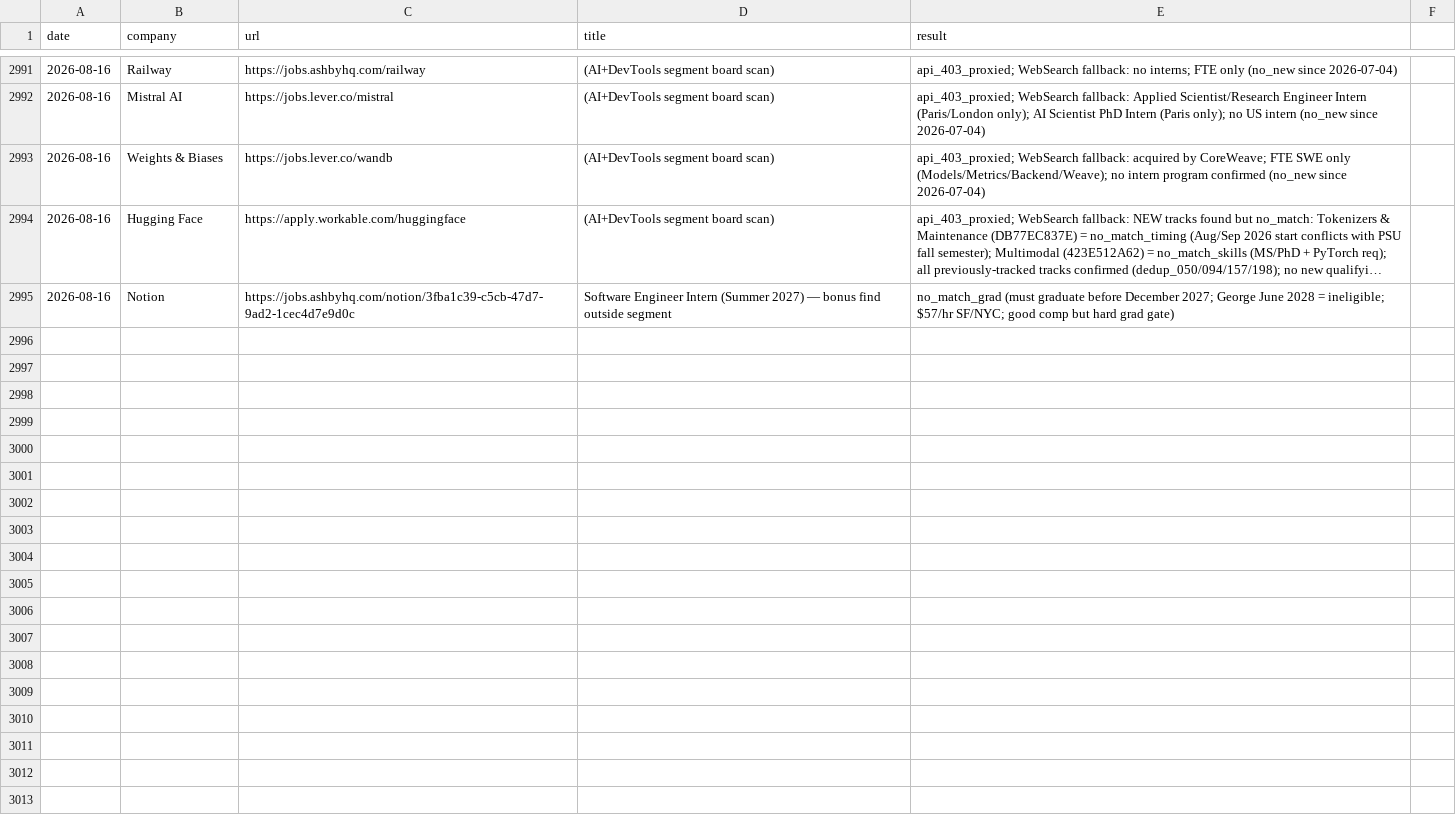
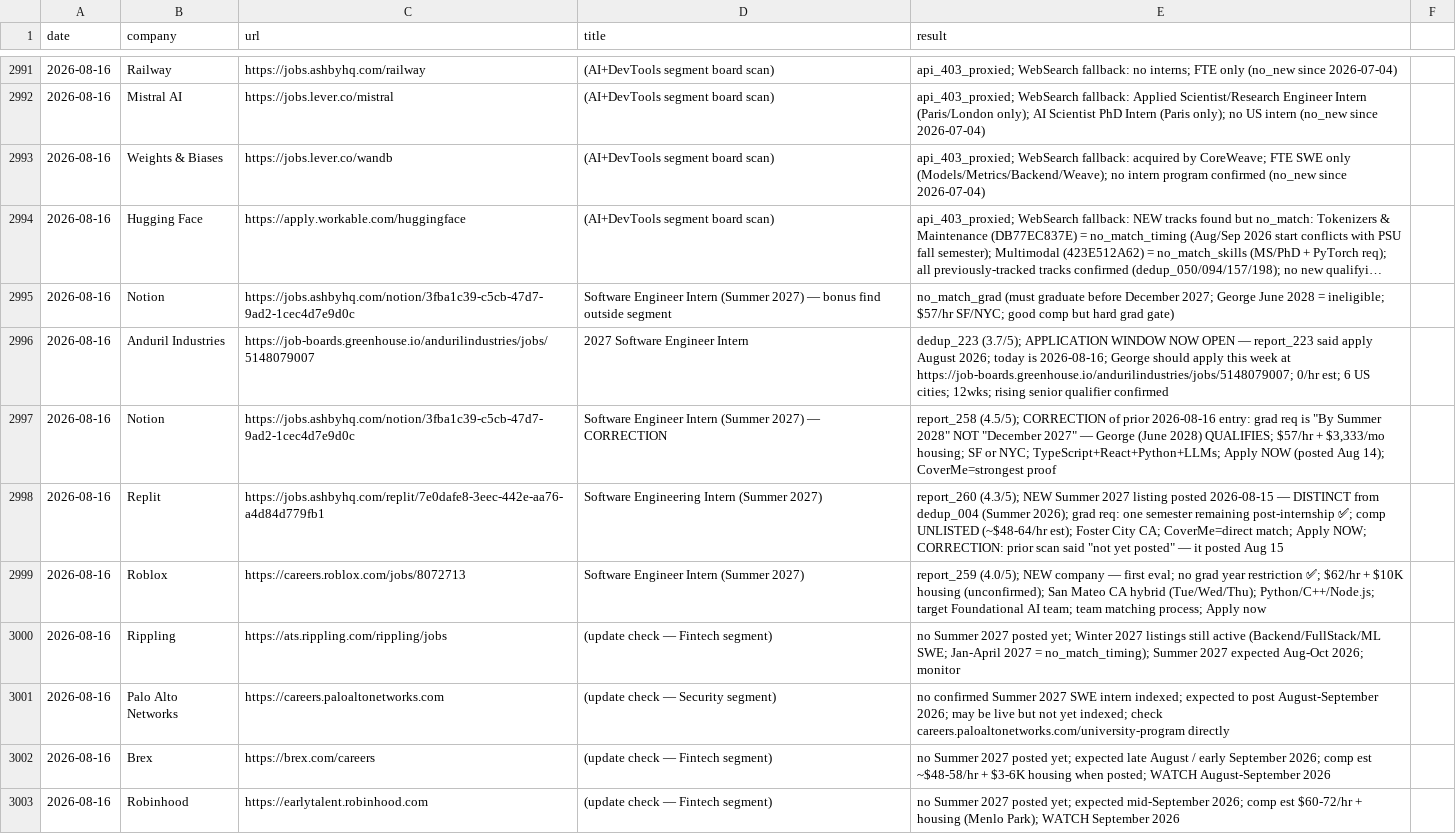
Before and after one commit to gdayoub/career-ops, a TSV file: data/scan-history.tsv, drawn as a sheet; only a part is shown, gaps mark what is left out; long unchanged cells end in …; the diff names each change by its address in the sheet, - before the commit and + after, or states it on an @@ line.

```diff
--- a/data/scan-history.tsv
+++ b/data/scan-history.tsv
+row 2996: 2026-08-16 | Anduril Industries | https://job-boards.greenhouse.io/andurilindustries/jobs/5148079007 | 2027 Software Engineer Intern | dedup_223 (3.7/5); APPLICATION WINDOW NOW OPEN — report_223 said apply August 2026; today is 2026-08-16; George should apply this week at https://job-boards.greenhouse.io/andurilindustries/jobs/5148079007; 0/hr est; 6 US cities; 12wks; rising senior qualifier confirmed
+row 2997: 2026-08-16 | Notion | https://jobs.ashbyhq.com/notion/3fba1c39-c5cb-47d7-9ad2-1cec4d7e9d0c | Software Engineer Intern (Summer 2027) — CORRECTION | report_258 (4.5/5); CORRECTION of prior 2026-08-16 entry: grad req is "By Summer 2028" NOT "December 2027" — George (June 2028) QUALIFIES; $57/hr + $3,333/mo housing; SF or NYC; TypeScript+React+Python+LLMs; Apply NOW (posted Aug 14); CoverMe=strongest proof
+row 2998: 2026-08-16 | Replit | https://jobs.ashbyhq.com/replit/7e0dafe8-3eec-442e-aa76-a4d84d779fb1 | Software Engineering Intern (Summer 2027) | report_260 (4.3/5); NEW Summer 2027 listing posted 2026-08-15 — DISTINCT from dedup_004 (Summer 2026); grad req: one semester remaining post-internship ✅; comp UNLISTED (~$48-64/hr est); Foster City CA; CoverMe=direct match; Apply NOW; CORRECTION: prior scan said "not yet posted" — it posted Aug 15
+row 2999: 2026-08-16 | Roblox | https://careers.roblox.com/jobs/8072713 | Software Engineer Intern (Summer 2027) | report_259 (4.0/5); NEW company — first eval; no grad year restriction ✅; $62/hr + $10K housing (unconfirmed); San Mateo CA hybrid (Tue/Wed/Thu); Python/C++/Node.js; target Foundational AI team; team matching process; Apply now
+row 3000: 2026-08-16 | Rippling | https://ats.rippling.com/rippling/jobs | (update check — Fintech segment) | no Summer 2027 posted yet; Winter 2027 listings still active (Backend/FullStack/ML SWE; Jan-April 2027 = no_match_timing); Summer 2027 expected Aug-Oct 2026; monitor
+row 3001: 2026-08-16 | Palo Alto Networks | https://careers.paloaltonetworks.com | (update check — Security segment) | no confirmed Summer 2027 SWE intern indexed; expected to post August-September 2026; may be live but not yet indexed; check careers.paloaltonetworks.com/university-program directly
+row 3002: 2026-08-16 | Brex | https://brex.com/careers | (update check — Fintech segment) | no Summer 2027 posted yet; expected late August / early September 2026; comp est ~$48-58/hr + $3-6K housing when posted; WATCH August-September 2026
+row 3003: 2026-08-16 | Robinhood | https://earlytalent.robinhood.com | (update check — Fintech segment) | no Summer 2027 posted yet; expected mid-September 2026; comp est $60-72/hr + housing (Menlo Park); WATCH September 2026
```
Also changed, not shown: 7 other files.
